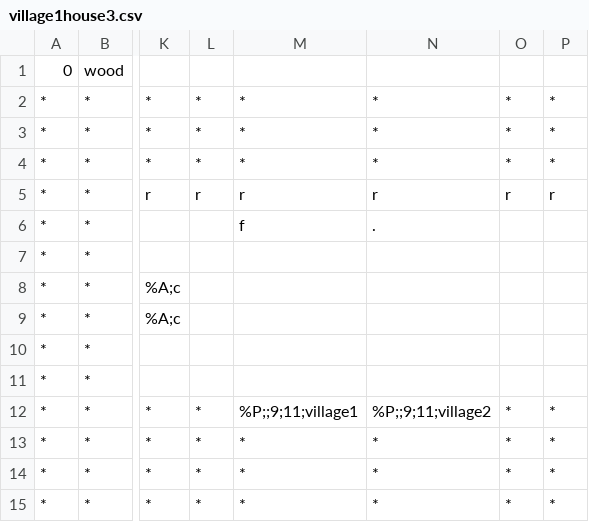
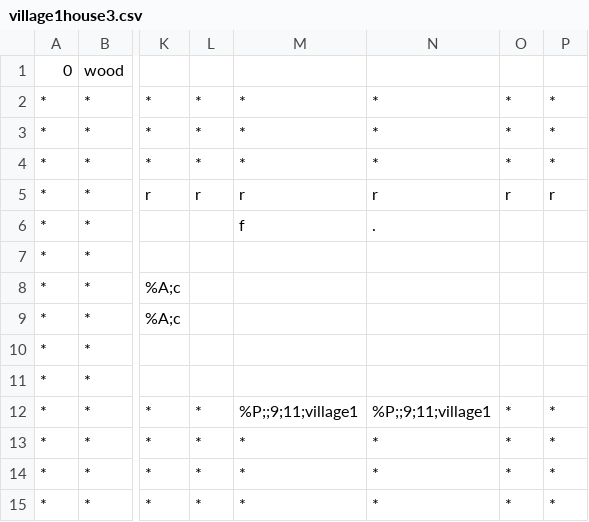
Before and after one commit to tmodell/The-Quincer-Chronicles-Toner-is-Low, a CSV file: src/world/lib/maps/village1house3.csv, drawn as a sheet; only a part is shown, gaps mark what is left out; the diff names each change by its address in the sheet, - before the commit and + after, or states it on an @@ line.

```diff
--- a/src/world/lib/maps/village1house3.csv
+++ b/src/world/lib/maps/village1house3.csv
-N12: %P;;9;11;village2
+N12: %P;;9;11;village1
```
Also changed, not shown: src/world/lib/maps/village1house1.csv, src/world/lib/maps/village1house2.csv, 2 other files.
